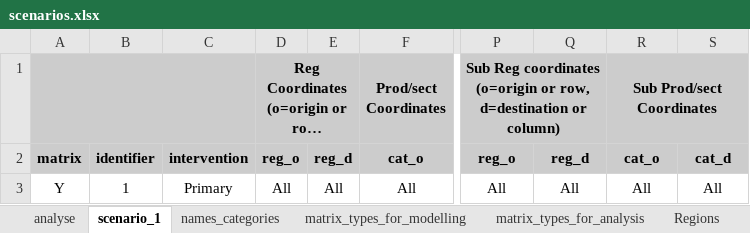
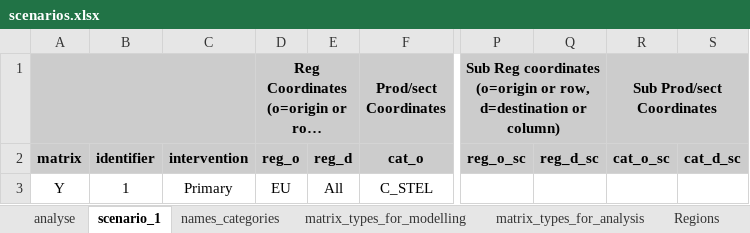
Before and after one commit to CMLPlatform/pycirk, an Excel workbook: pycirk/scenarios.xlsx, sheet scenario_1, drawn as a sheet; only a part is shown, gaps mark what is left out; long unchanged cells end in …; values as stored, in another font and other column widths than the file's, no borders; conditional formats not drawn; the diff names each change by its address in the sheet, - before the commit and + after, or states it on an @@ line.

```diff
--- a/pycirk/scenarios.xlsx (sheet scenario_1)
+++ b/pycirk/scenarios.xlsx (sheet scenario_1)
-P2: reg_o
+P2: reg_o_sc
-Q2: reg_d
+Q2: reg_d_sc
-R2: cat_o
+R2: cat_o_sc
-S2: cat_d
+S2: cat_d_sc
-D3 (reg_o): All
+D3 (reg_o): EU
-F3 (cat_o): All
+F3 (cat_o): C_STEL
-P3 (reg_o_sc): All
+P3 (reg_o_sc): (empty)
-Q3 (reg_d_sc): All
+Q3 (reg_d_sc): (empty)
-R3 (cat_o_sc): All
+R3 (cat_o_sc): (empty)
-S3 (cat_d_sc): All
+S3 (cat_d_sc): (empty)
```
Also changed, not shown: 2 other files.
